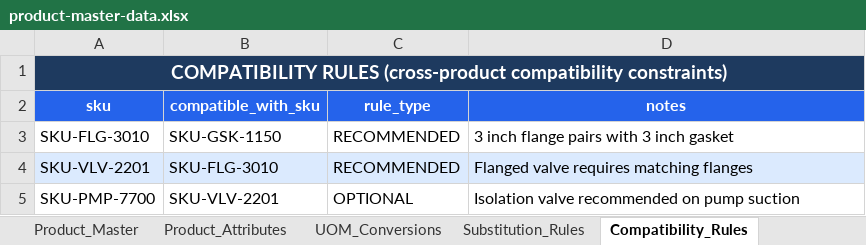
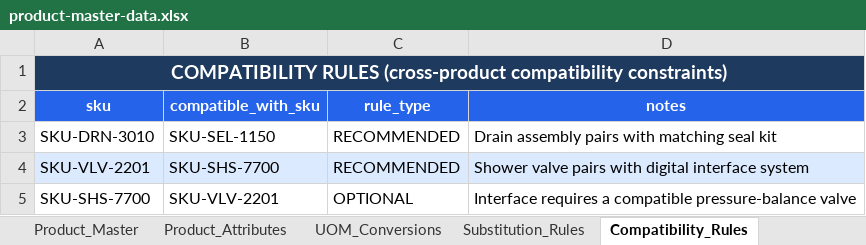
Before and after one commit to sanjayk-ey/pofullfilmentpoc, an Excel workbook: mock-data/product-master-data.xlsx, sheet Compatibility_Rules, drawn as a sheet; values as stored, in another font and other column widths than the file's, no borders; the diff names each change by its address in the sheet, - before the commit and + after, or states it on an @@ line.

```diff
--- a/mock-data/product-master-data.xlsx (sheet Compatibility_Rules)
+++ b/mock-data/product-master-data.xlsx (sheet Compatibility_Rules)
-A3 (sku): SKU-FLG-3010
+A3 (sku): SKU-DRN-3010
-B3 (compatible_with_sku): SKU-GSK-1150
+B3 (compatible_with_sku): SKU-SEL-1150
-D3 (notes): 3 inch flange pairs with 3 inch gasket
+D3 (notes): Drain assembly pairs with matching seal kit
-B4 (compatible_with_sku): SKU-FLG-3010
+B4 (compatible_with_sku): SKU-SHS-7700
-D4 (notes): Flanged valve requires matching flanges
+D4 (notes): Shower valve pairs with digital interface system
-A5 (sku): SKU-PMP-7700
+A5 (sku): SKU-SHS-7700
-D5 (notes): Isolation valve recommended on pump suction
+D5 (notes): Interface requires a compatible pressure-balance valve
```
Also changed, not shown: sheet Product_Master, sheet Product_Attributes, sheet UOM_Conversions, sheet Substitution_Rules, mock-data/buyer-master-data.xlsx, mock-data/customer-master-data.xlsx, 50 other files.
